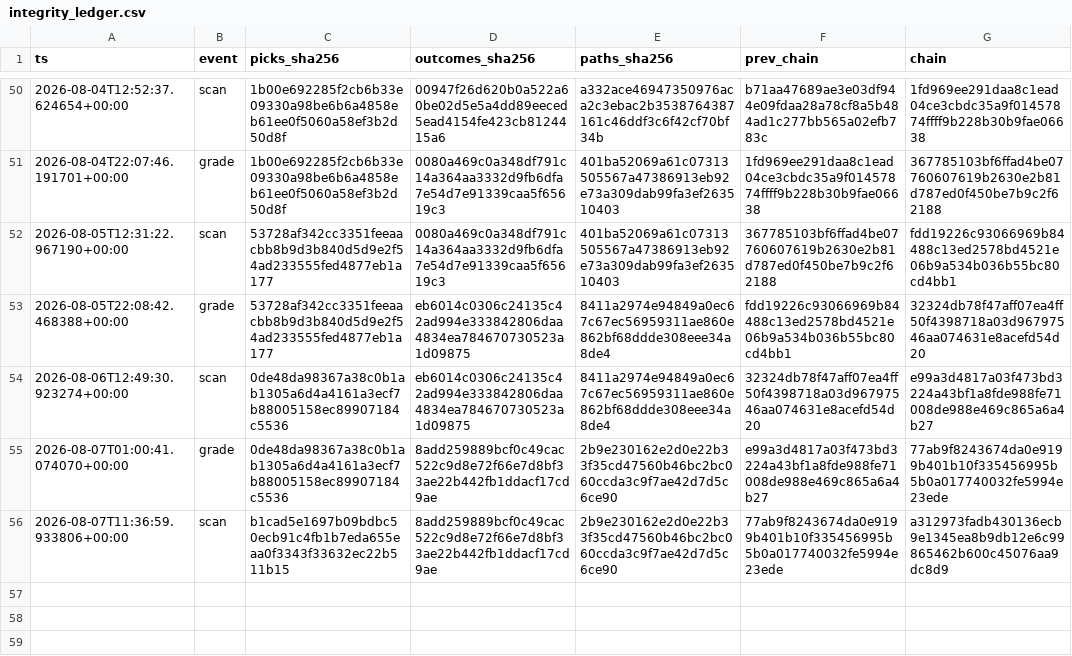
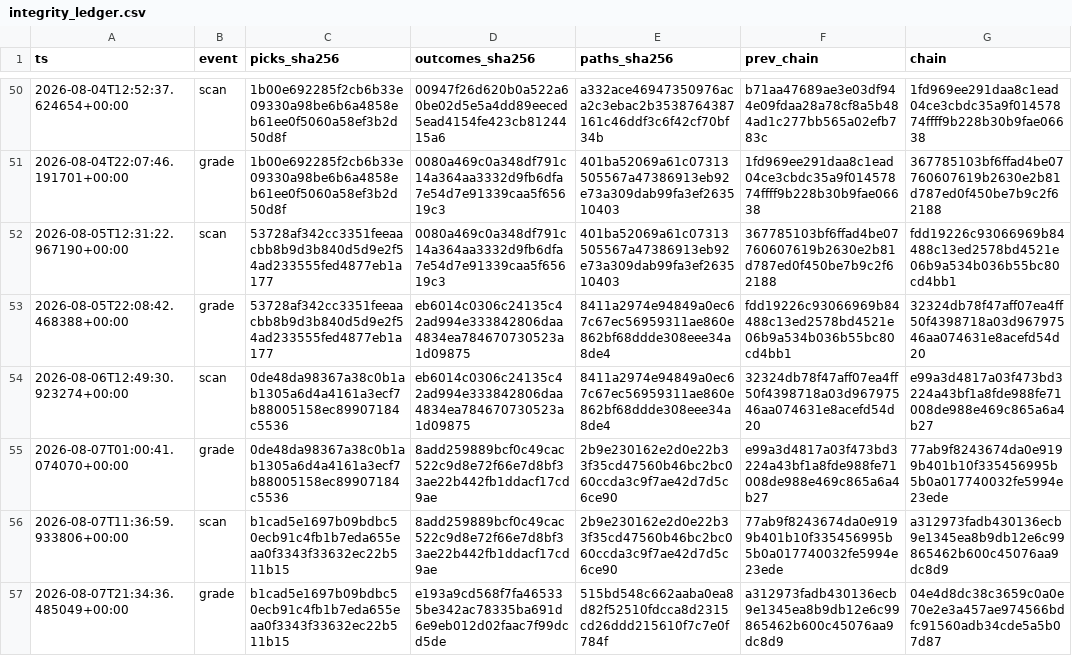
Before and after one commit to joshldavis/ThePickLog, a CSV file: integrity_ledger.csv, drawn as a sheet; only a part is shown, gaps mark what is left out; the diff names each change by its address in the sheet, - before the commit and + after, or states it on an @@ line.

```diff
--- a/integrity_ledger.csv
+++ b/integrity_ledger.csv
+row 57: 2026-08-07T21:34:36.485049+00:00 | grade | b1cad5e1697b09bdbc50ecb91c4fb1b7eda655eaa0f3343f33632ec22b511b15 | e193a9cd568f7fa465335be342ac78335ba691d6e9eb012d02faac7f99dcd5de | 515bd548c662aaba0ea8d82f52510fdcca8d2315cd26ddd215610f7c7e0f784f | a312973fadb430136ecb9e1345ea8b9db12e6c99865462b600c45076aa9dc8d9 | 04e4d8dc38c3659c0a0e70e2e3a457ae974566bdfc91560adb34cde5a5b07d87
```
Also changed, not shown: control_outcomes.csv, outcomes.csv, 4 other files.
